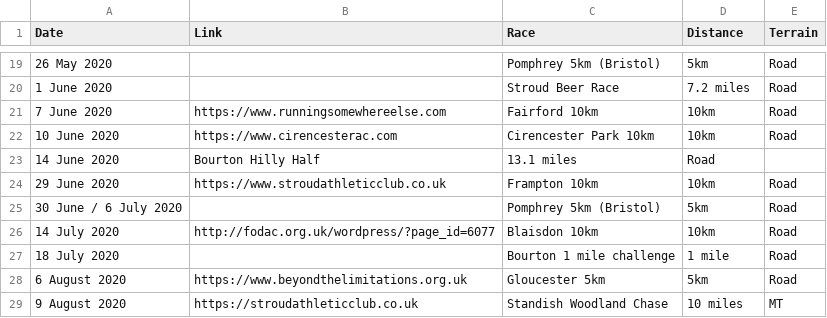
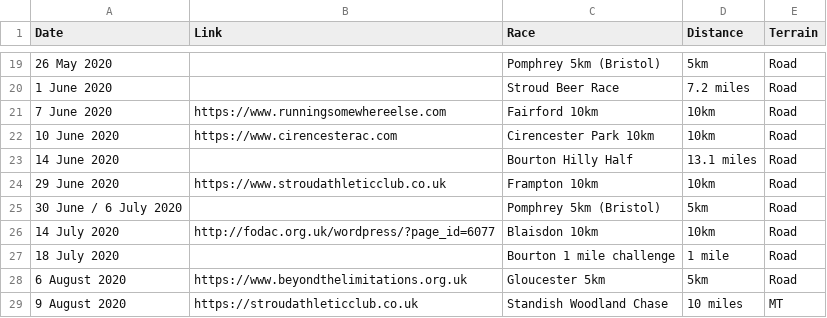
Before and after one commit to CLCStriders/striders, a CSV file: _data/fixtures.csv, drawn as a sheet; only a part is shown, gaps mark what is left out.

Commit message:
Update fixtures.csv

```diff
--- a/_data/fixtures.csv
+++ b/_data/fixtures.csv
@@ -22,3 +22,3 @@ Date,Link,Race,Distance,Terrain
 10 June 2020,https://www.cirencesterac.com,Cirencester Park 10km,10km,Road
-14 June 2020,Bourton Hilly Half,13.1 miles,Road
+14 June 2020,,Bourton Hilly Half,13.1 miles,Road
 29 June 2020,https://www.stroudathleticclub.co.uk,Frampton 10km,10km,Road
```
